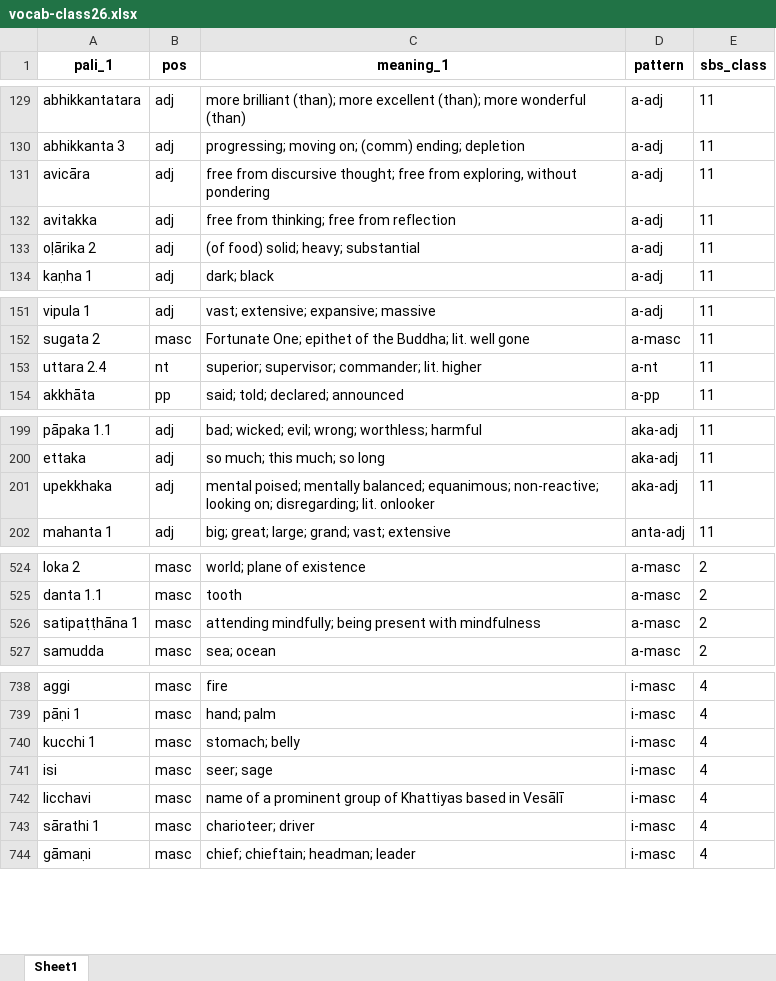
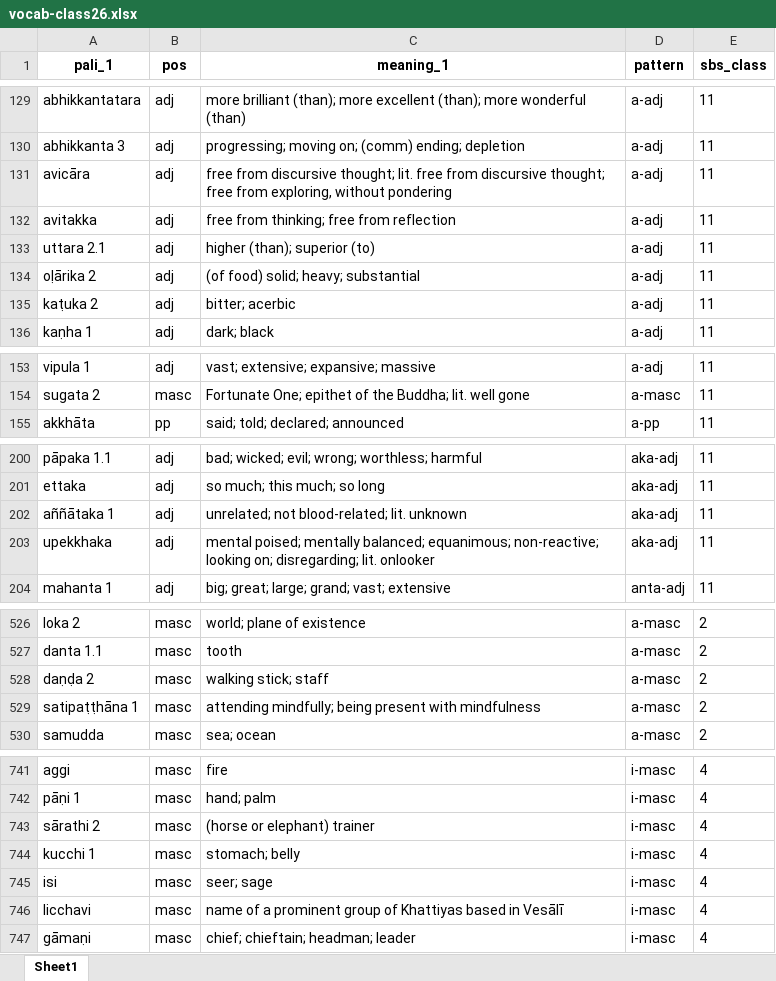
Before and after one commit to sasanarakkha/study-tools, an Excel workbook: pali-class/vocab/vocab-class26.xlsx, sheet Sheet1, drawn as a sheet; only a part is shown, gaps mark what is left out; values as stored, in another font and other column widths than the file's, no borders; removed rows and columns are numbered as before the commit, all else as after; the diff covers the shown part only; the diff names each change by its address in the sheet, - before the commit and + after, or states it on an @@ line.

```diff
--- a/pali-class/vocab/vocab-class26.xlsx (sheet Sheet1)
+++ b/pali-class/vocab/vocab-class26.xlsx (sheet Sheet1)
-C131 (meaning_1): …discursive thought; free from…
+C131 (meaning_1): …discursive thought; lit. free from discursive thought; free from…
+row 133: uttara 2.1 | adj | higher (than); superior (to) | a-adj | 11
+row 135: kaṭuka 2 | adj | bitter; acerbic | a-adj | 11
-row 153: uttara 2.4 | nt | superior; supervisor; commander; lit. higher | a-nt | 11
+row 202: aññātaka 1 | adj | unrelated; not blood-related; lit. unknown | aka-adj | 11
+row 528: daṇḍa 2 | masc | walking stick; staff | a-masc | 2
+row 743: sārathi 2 | masc | (horse or elephant) trainer | i-masc | 4
-row 743: sārathi 1 | masc | charioteer; driver | i-masc | 4
```
Also changed, not shown: 5 moved rows and 1 edited cell elsewhere in this sheet, pali-class/vocab/vocab-class22.xlsx, pali-class/vocab/vocab-class25.xlsx, 29 other files.
